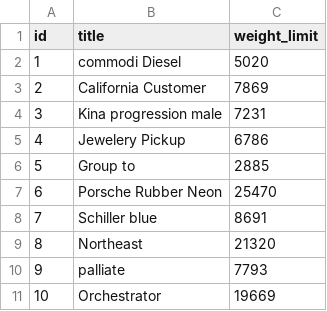
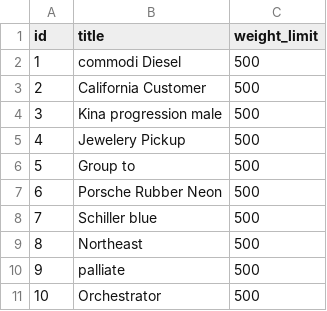
Before and after one commit to tfkfan/musalasoft_drones, a CSV file: src/main/resources/config/liquibase/fake-data/model.csv, drawn as a sheet.

```diff
--- a/src/main/resources/config/liquibase/fake-data/model.csv
+++ b/src/main/resources/config/liquibase/fake-data/model.csv
@@ -1,11 +1,11 @@
 id;title;weight_limit
-1;commodi Diesel;5020
-2;California Customer;7869
-3;Kina progression male;7231
-4;Jewelery Pickup;6786
-5;Group to;2885
-6;Porsche Rubber Neon;25470
-7;Schiller blue;8691
-8;Northeast;21320
-9;palliate;7793
-10;Orchestrator;19669
+1;commodi Diesel;500
+2;California Customer;500
+3;Kina progression male;500
+4;Jewelery Pickup;500
+5;Group to;500
+6;Porsche Rubber Neon;500
+7;Schiller blue;500
+8;Northeast;500
+9;palliate;500
+10;Orchestrator;500
```
Also changed, not shown: src/main/resources/config/liquibase/fake-data/medication.csv, 13 other files.
